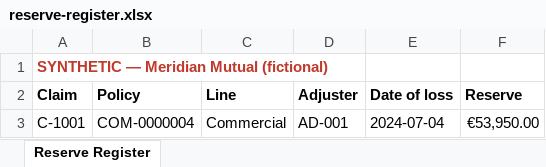
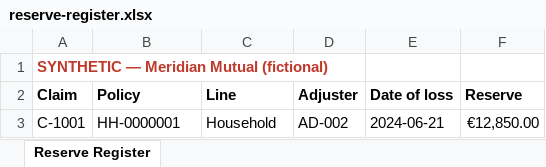
Before and after one commit to NikolaiSachok/strata-insurance-corpus, an Excel workbook: sample/docs/tabular/reserve-register.xlsx, sheet Reserve Register, drawn as a sheet; values as stored, in another font and other column widths than the file's, no borders; the diff names each change by its address in the sheet, - before the commit and + after, or states it on an @@ line.

```diff
--- a/sample/docs/tabular/reserve-register.xlsx (sheet Reserve Register)
+++ b/sample/docs/tabular/reserve-register.xlsx (sheet Reserve Register)
-B3 (Policy): COM-0000004
+B3 (Policy): HH-0000001
-C3 (Line): Commercial
+C3 (Line): Household
-D3 (Adjuster): AD-001
+D3 (Adjuster): AD-002
-E3 (Date of loss): 2024-07-04
+E3 (Date of loss): 2024-06-21
-F3 (Reserve): €53,950.00
+F3 (Reserve): €12,850.00
```
Also changed, not shown: sample/docs/tabular/loss-run.xlsx, 22 other files.
